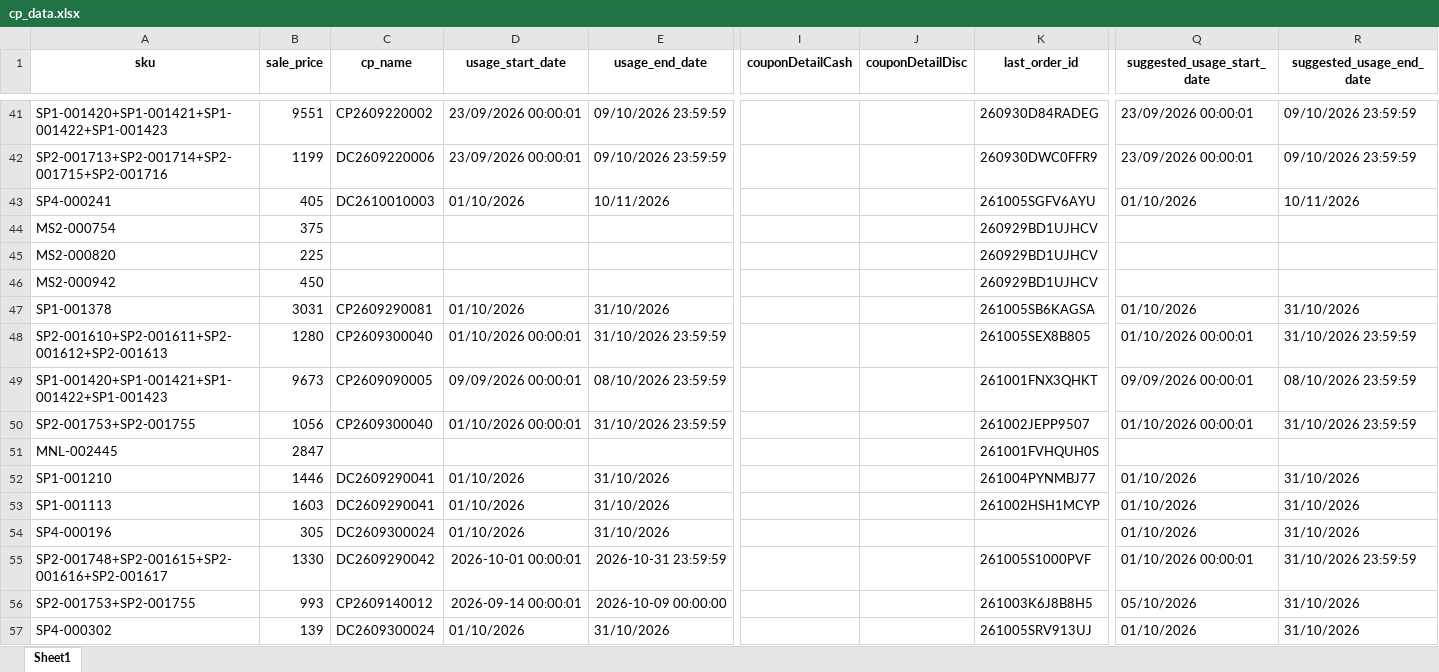
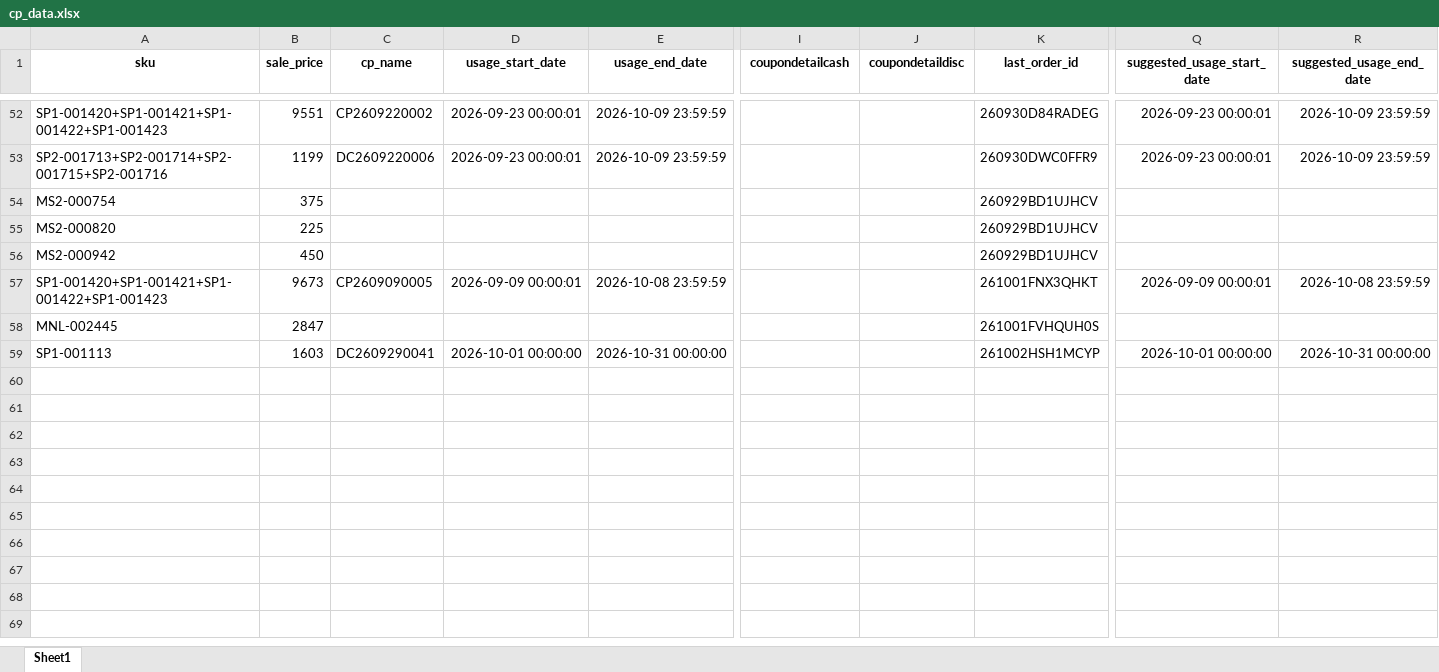
Before and after one commit to iHaveNoKnowledge/Python, an Excel workbook: projects/auto_page/autopageMKII/tables/cp_data.xlsx, sheet Sheet1, drawn as a sheet; only a part is shown, gaps mark what is left out; values as stored, in another font and other column widths than the file's, no borders; removed rows and columns are numbered as before the commit, all else as after; rows hold the shown columns only; the diff covers the shown part only; the diff names each change by its address in the sheet, - before the commit and + after, or states it on an @@ line.

Commit message:
fix(pos): sync suggested_remark and suggested_cp to Google Sheets and local cp_data.xlsx
- Ensure _dual_cp_loader initialization with local table fallback in POSPricingReconciler
- Sanitize conflicting suggested_remark where remark price mismatches act_price (overwrite with '-' on GAS)
- Fix _is_exact_duplicate in DualSourceCPLoader to handle cleared fields and invalidate cache on push
- Add sync_to_local_excel on load_cp_df to synchronize cloud changes down to disk
- Add unit tests in test_realtime_ambiguity_and_remark.py (all 119 tests pass)

```diff
--- a/projects/auto_page/autopageMKII/tables/cp_data.xlsx (sheet Sheet1)
+++ b/projects/auto_page/autopageMKII/tables/cp_data.xlsx (sheet Sheet1)
-I1: couponDetailCash
+I1: coupondetailcash
-J1: couponDetailDisc
+J1: coupondetaildisc
-D52:D53 (usage_start_date): 23/09/2026 00:00:01
+D52:D53 (usage_start_date): 2026-09-23 00:00:01
-E52:E53 (usage_end_date): 09/10/2026 23:59:59
+E52:E53 (usage_end_date): 2026-10-09 23:59:59
-Q52:Q53 (suggested_usage_start_date): 23/09/2026 00:00:01
+Q52:Q53 (suggested_usage_start_date): 2026-09-23 00:00:01
-R52:R53 (suggested_usage_end_date): 09/10/2026 23:59:59
+R52:R53 (suggested_usage_end_date): 2026-10-09 23:59:59
-row 43: SP4-000241 | 405 | DC2610010003 | 01/10/2026 | 10/11/2026 |  |  | 261005SGFV6AYU | 01/10/2026 | 10/11/2026
-row 47: SP1-001378 | 3031 | CP2609290081 | 01/10/2026 | 31/10/2026 |  |  | 261005SB6KAGSA | 01/10/2026 | 31/10/2026
-row 48: SP2-001610+SP2-001611+SP2-001612+SP2-001613 | 1280 | CP2609300040 | 01/10/2026 00:00:01 | 31/10/2026 23:59:59 |  |  | 261005SEX8B805 | 01/10/2026 00:00:01 | 31/10/2026 23:59:59
-D57 (usage_start_date): 09/09/2026 00:00:01
+D57 (usage_start_date): 2026-09-09 00:00:01
-E57 (usage_end_date): 08/10/2026 23:59:59
+E57 (usage_end_date): 2026-10-08 23:59:59
-Q57 (suggested_usage_start_date): 09/09/2026 00:00:01
+Q57 (suggested_usage_start_date): 2026-09-09 00:00:01
-R57 (suggested_usage_end_date): 08/10/2026 23:59:59
+R57 (suggested_usage_end_date): 2026-10-08 23:59:59
-row 50: SP2-001753+SP2-001755 | 1056 | CP2609300040 | 01/10/2026 00:00:01 | 31/10/2026 23:59:59 |  |  | 261002JEPP9507 | 01/10/2026 00:00:01 | 31/10/2026 23:59:59
-row 52: SP1-001210 | 1446 | DC2609290041 | 01/10/2026 | 31/10/2026 |  |  | 261004PYNMBJ77 | 01/10/2026 | 31/10/2026
-D59 (usage_start_date): 01/10/2026
+D59 (usage_start_date): 2026-10-01 00:00:00
-E59 (usage_end_date): 31/10/2026
+E59 (usage_end_date): 2026-10-31 00:00:00
-Q59 (suggested_usage_start_date): 01/10/2026
+Q59 (suggested_usage_start_date): 2026-10-01 00:00:00
-R59 (suggested_usage_end_date): 31/10/2026
+R59 (suggested_usage_end_date): 2026-10-31 00:00:00
-row 54: SP4-000196 | 305 | DC2609300024 | 01/10/2026 | 31/10/2026 |  |  |  | 01/10/2026 | 31/10/2026
-row 55: SP2-001748+SP2-001615+SP2-001616+SP2-001617 | 1330 | DC2609290042 | 2026-10-01 00:00:01 | 2026-10-31 23:59:59 |  |  | 261005S1000PVF | 01/10/2026 00:00:01 | 31/10/2026 23:59:59
-row 56: SP2-001753+SP2-001755 | 993 | CP2609140012 | 2026-09-14 00:00:01 | 2026-10-09 00:00:00 |  |  | 261003K6J8B8H5 | 05/10/2026 | 31/10/2026
-row 57: SP4-000302 | 139 | DC2609300024 | 01/10/2026 | 31/10/2026 |  |  | 261005SRV913UJ | 01/10/2026 | 31/10/2026
```
Also changed, not shown: 15 added rows, 4 removed rows and 60 edited cells elsewhere in this sheet, 5 other files.
